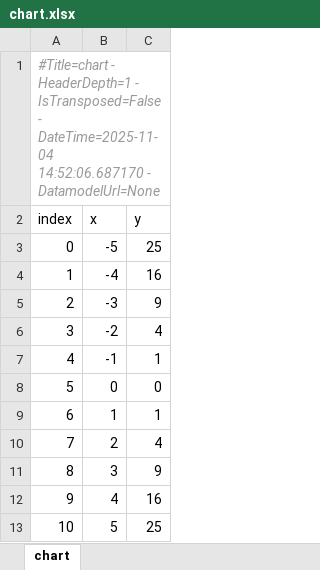
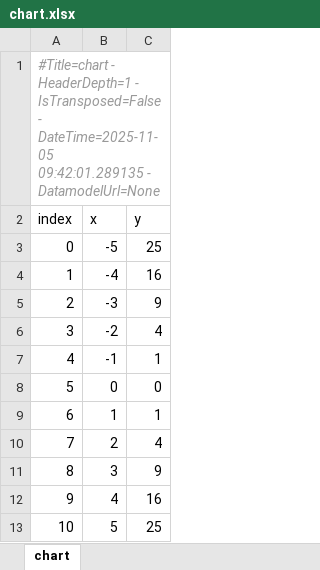
Before and after one commit to maxfordham/xlsxdatagrid, an Excel workbook: xl/chart.xlsx, sheet chart, drawn as a sheet; values as stored, in another font and other column widths than the file's, no borders; charts and pictures and table styles not drawn; the diff names each change by its address in the sheet, - before the commit and + after, or states it on an @@ line.

```diff
--- a/xl/chart.xlsx (sheet chart)
+++ b/xl/chart.xlsx (sheet chart)
-A1 (index): …IsTransposed=False - DateTime=2025-11-04 14:52:06.687170 - DatamodelUrl=None
+A1 (index): …IsTransposed=False - DateTime=2025-11-05 09:42:01.289135 - DatamodelUrl=None
```
Also changed, not shown: xl/test-many-sheets.xlsx, xl/test-t.xlsx, 1 other file.
